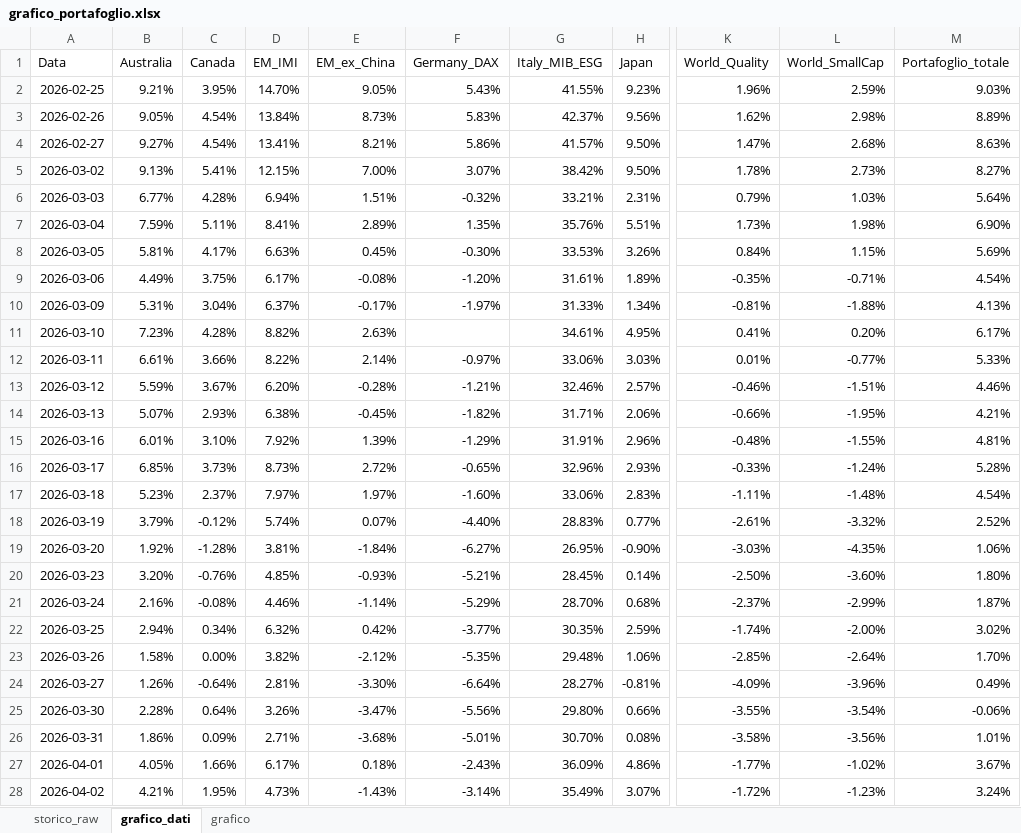
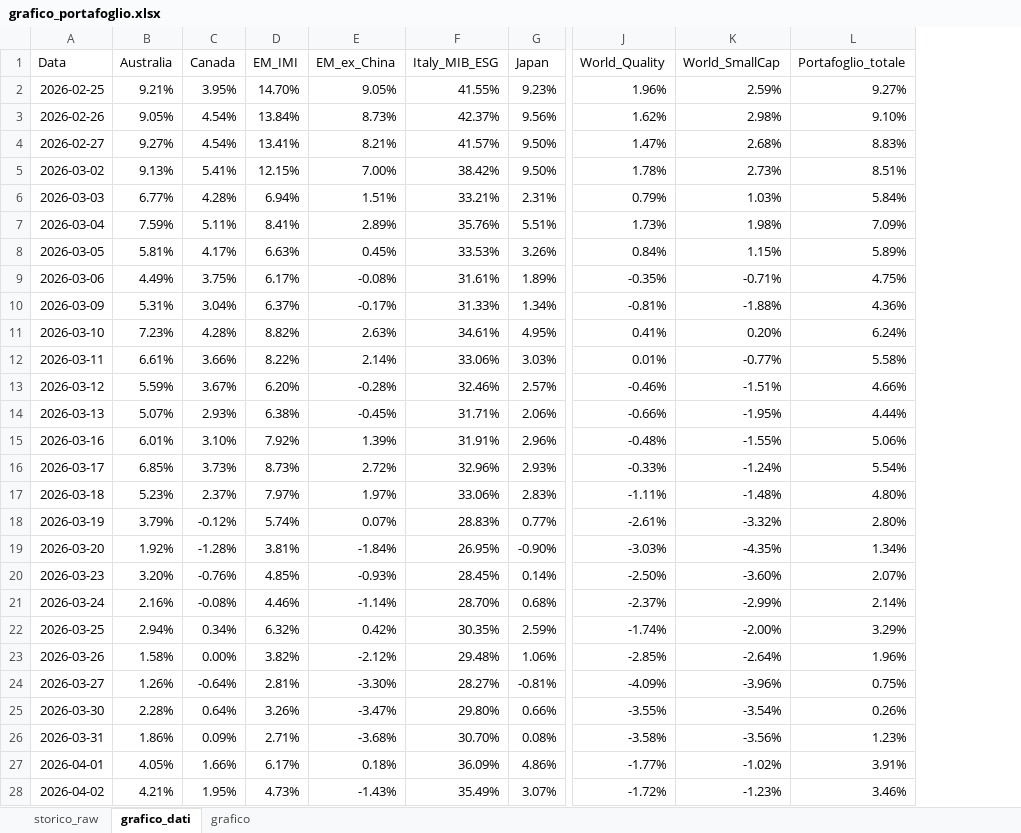
Before and after one commit to infozero1/etf-tracker, an Excel workbook: grafico_portafoglio.xlsx, sheet grafico_dati, drawn as a sheet; only a part is shown, gaps mark what is left out; values as stored, in another font and other column widths than the file's, no borders; removed rows and columns are numbered as before the commit, all else as after; the diff covers the shown part only; the diff names each change by its address in the sheet, - before the commit and + after, or states it on an @@ line.

```diff
--- a/grafico_portafoglio.xlsx (sheet grafico_dati)
+++ b/grafico_portafoglio.xlsx (sheet grafico_dati)
-column F (Germany_DAX), rows 2-28: 5.43% | 5.83% | 5.86% | 3.07% | -0.32% | 1.35% | -0.30% | -1.20% | -1.97% |  | -0.97% | -1.21% | -1.82% | -1.29% | -0.65% | -1.60% | -4.40% | -6.27% | -5.21% | -5.29% | -3.77% | -5.35% | -6.64% | -5.56% | -5.01% | -2.43% | -3.14%
-L2 (Portafoglio_totale): 9.03%
+L2 (Portafoglio_totale): 9.27%
-L3 (Portafoglio_totale): 8.89%
+L3 (Portafoglio_totale): 9.10%
-L4 (Portafoglio_totale): 8.63%
+L4 (Portafoglio_totale): 8.83%
-L5 (Portafoglio_totale): 8.27%
+L5 (Portafoglio_totale): 8.51%
-L6 (Portafoglio_totale): 5.64%
+L6 (Portafoglio_totale): 5.84%
-L7 (Portafoglio_totale): 6.90%
+L7 (Portafoglio_totale): 7.09%
-L8 (Portafoglio_totale): 5.69%
+L8 (Portafoglio_totale): 5.89%
-L9 (Portafoglio_totale): 4.54%
+L9 (Portafoglio_totale): 4.75%
-L10 (Portafoglio_totale): 4.13%
+L10 (Portafoglio_totale): 4.36%
-L11 (Portafoglio_totale): 6.17%
+L11 (Portafoglio_totale): 6.24%
-L12 (Portafoglio_totale): 5.33%
+L12 (Portafoglio_totale): 5.58%
-L13 (Portafoglio_totale): 4.46%
+L13 (Portafoglio_totale): 4.66%
-L14 (Portafoglio_totale): 4.21%
+L14 (Portafoglio_totale): 4.44%
-L15 (Portafoglio_totale): 4.81%
+L15 (Portafoglio_totale): 5.06%
-L16 (Portafoglio_totale): 5.28%
+L16 (Portafoglio_totale): 5.54%
-L17 (Portafoglio_totale): 4.54%
+L17 (Portafoglio_totale): 4.80%
-L18 (Portafoglio_totale): 2.52%
+L18 (Portafoglio_totale): 2.80%
-L19 (Portafoglio_totale): 1.06%
+L19 (Portafoglio_totale): 1.34%
-L20 (Portafoglio_totale): 1.80%
+L20 (Portafoglio_totale): 2.07%
-L21 (Portafoglio_totale): 1.87%
+L21 (Portafoglio_totale): 2.14%
-L22 (Portafoglio_totale): 3.02%
+L22 (Portafoglio_totale): 3.29%
-L23 (Portafoglio_totale): 1.70%
+L23 (Portafoglio_totale): 1.96%
-L24 (Portafoglio_totale): 0.49%
+L24 (Portafoglio_totale): 0.75%
-L25 (Portafoglio_totale): -0.06%
+L25 (Portafoglio_totale): 0.26%
-L26 (Portafoglio_totale): 1.01%
+L26 (Portafoglio_totale): 1.23%
-L27 (Portafoglio_totale): 3.67%
+L27 (Portafoglio_totale): 3.91%
-L28 (Portafoglio_totale): 3.24%
+L28 (Portafoglio_totale): 3.46%
```
Also changed, not shown: 1 added row and 76 edited cells elsewhere in this sheet, sheet storico_raw, charts or pictures, 1 other file.
